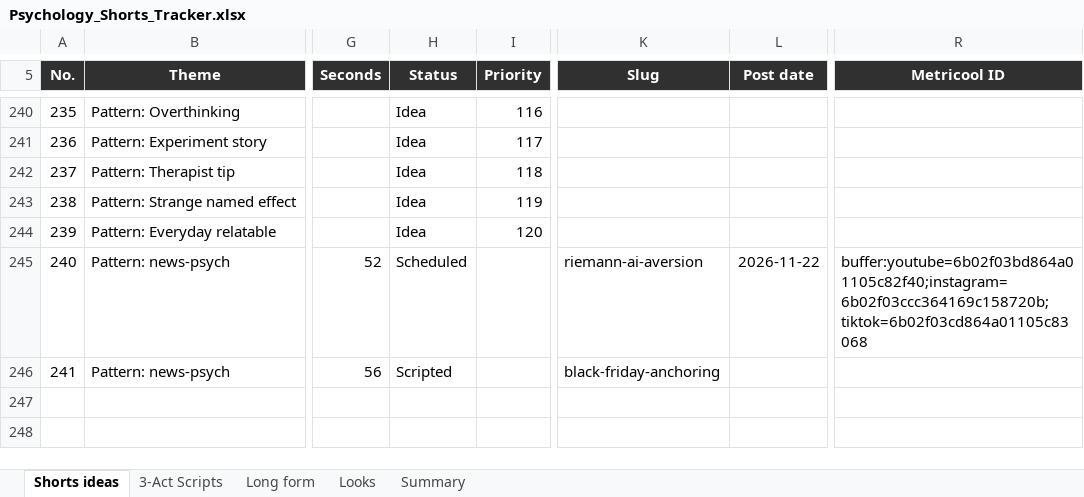
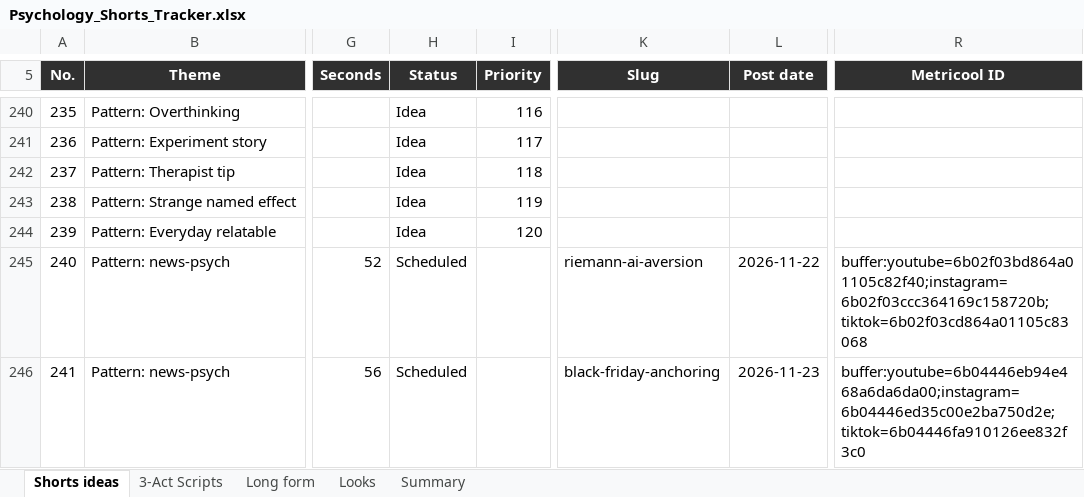
Before and after one commit to SamShark777/motion-as-code, an Excel workbook: shorts/Psychology_Shorts_Tracker.xlsx, sheet Shorts ideas, drawn as a sheet; only a part is shown, gaps mark what is left out; values as stored, in another font and other column widths than the file's, no borders; conditional formats and table styles not drawn; the diff names each change by its address in the sheet, - before the commit and + after, or states it on an @@ line.

Commit message:
ci: scheduled 2026-11-23

```diff
--- a/shorts/Psychology_Shorts_Tracker.xlsx (sheet Shorts ideas)
+++ b/shorts/Psychology_Shorts_Tracker.xlsx (sheet Shorts ideas)
-H246 (Status): Scripted
+H246 (Status): Scheduled
-L246 (Post date): (empty)
+L246 (Post date): 2026-11-23
-R246 (Metricool ID): (empty)
+R246 (Metricool ID): buffer:youtube=6b04446eb94e468a6da6da00;instagram=6b04446ed35c00e2ba750d2e;tiktok=6b04446fa910126ee832f3c0
```
Also changed, not shown: 1 other file.
